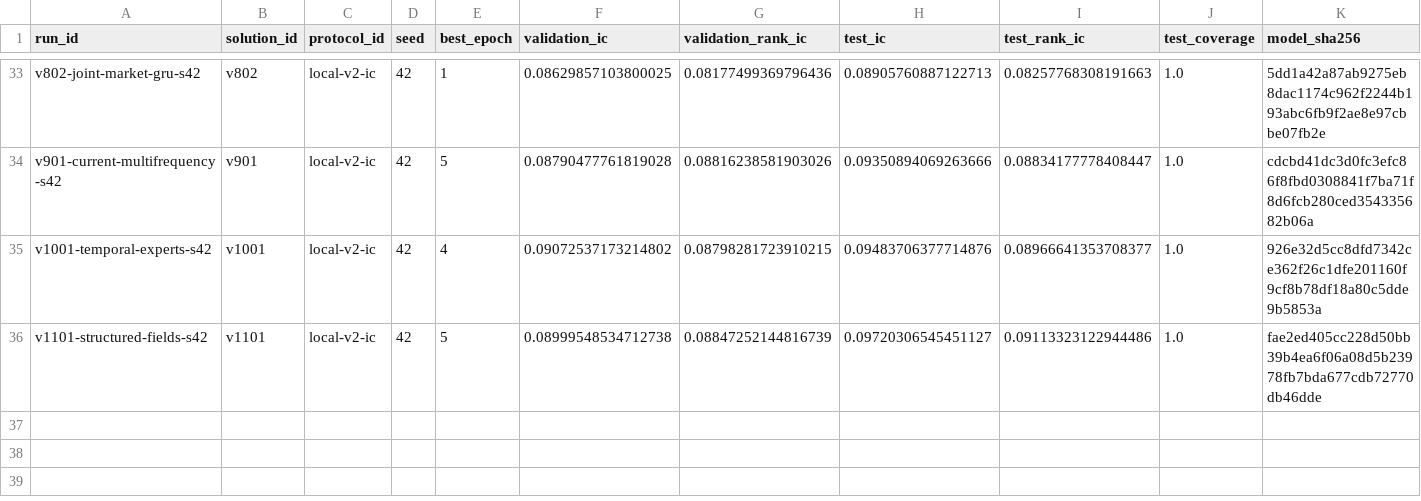
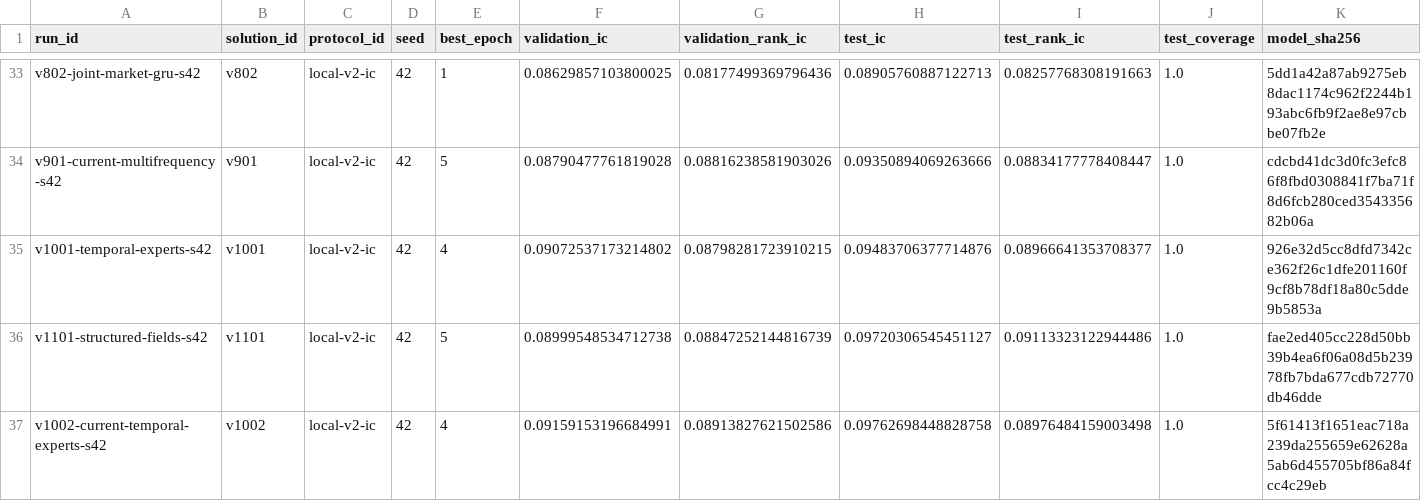
Before and after one commit to ChangzheMa/jycapital, a CSV file: experiments/runs.csv, drawn as a sheet; only a part is shown, gaps mark what is left out; rows hold the shown columns only; the diff names each change by its address in the sheet, - before the commit and + after, or states it on an @@ line.

```diff
--- a/experiments/runs.csv
+++ b/experiments/runs.csv
+row 37: v1002-current-temporal-experts-s42 | v1002 | local-v2-ic | 42 | 4 | 0.09159153196684991 | 0.08913827621502586 | 0.09762698448828758 | 0.08976484159003498 | 1.0 | 5f61413f1651eac718a239da255659e62628a5ab6d455705bf86a84fcc4c29eb
```
Also changed, not shown: experiments/submissions.csv, 19 other files.
